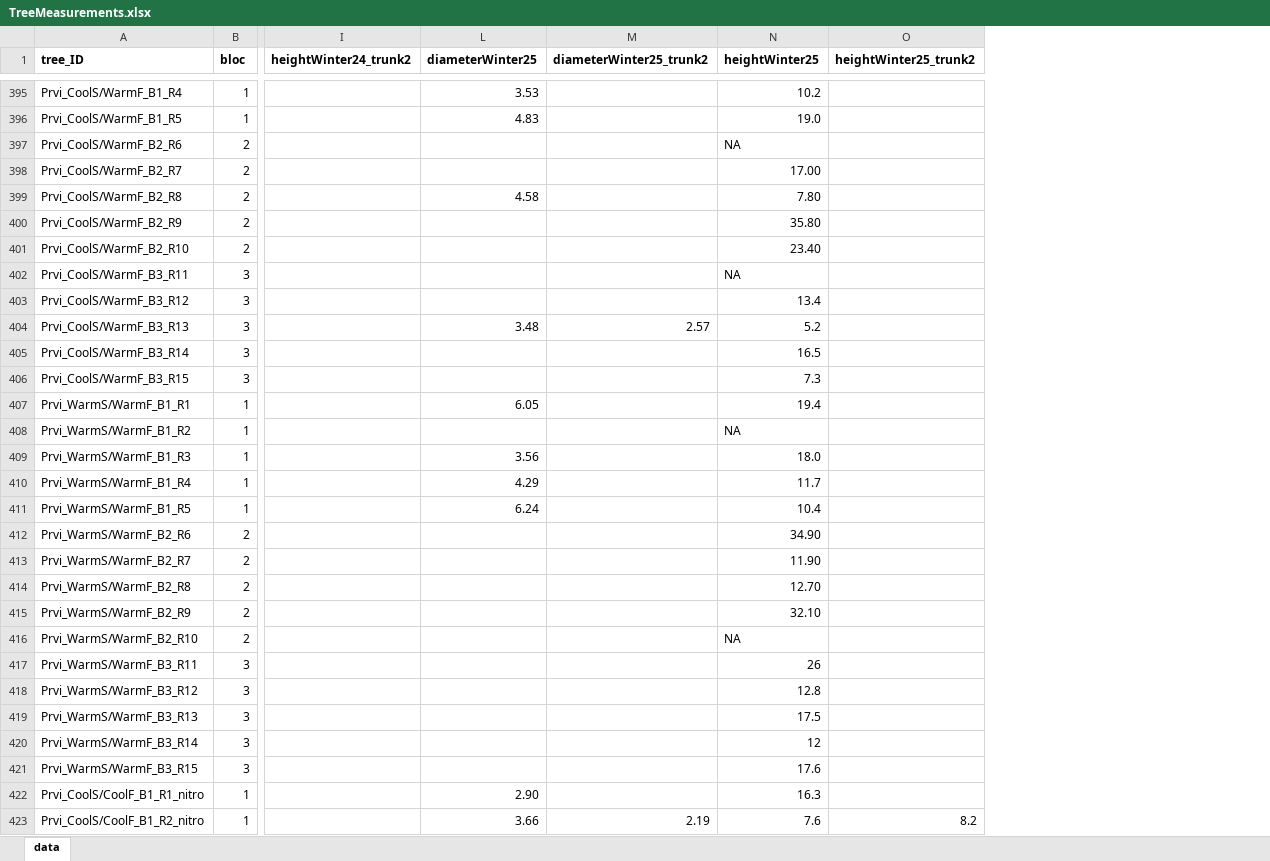
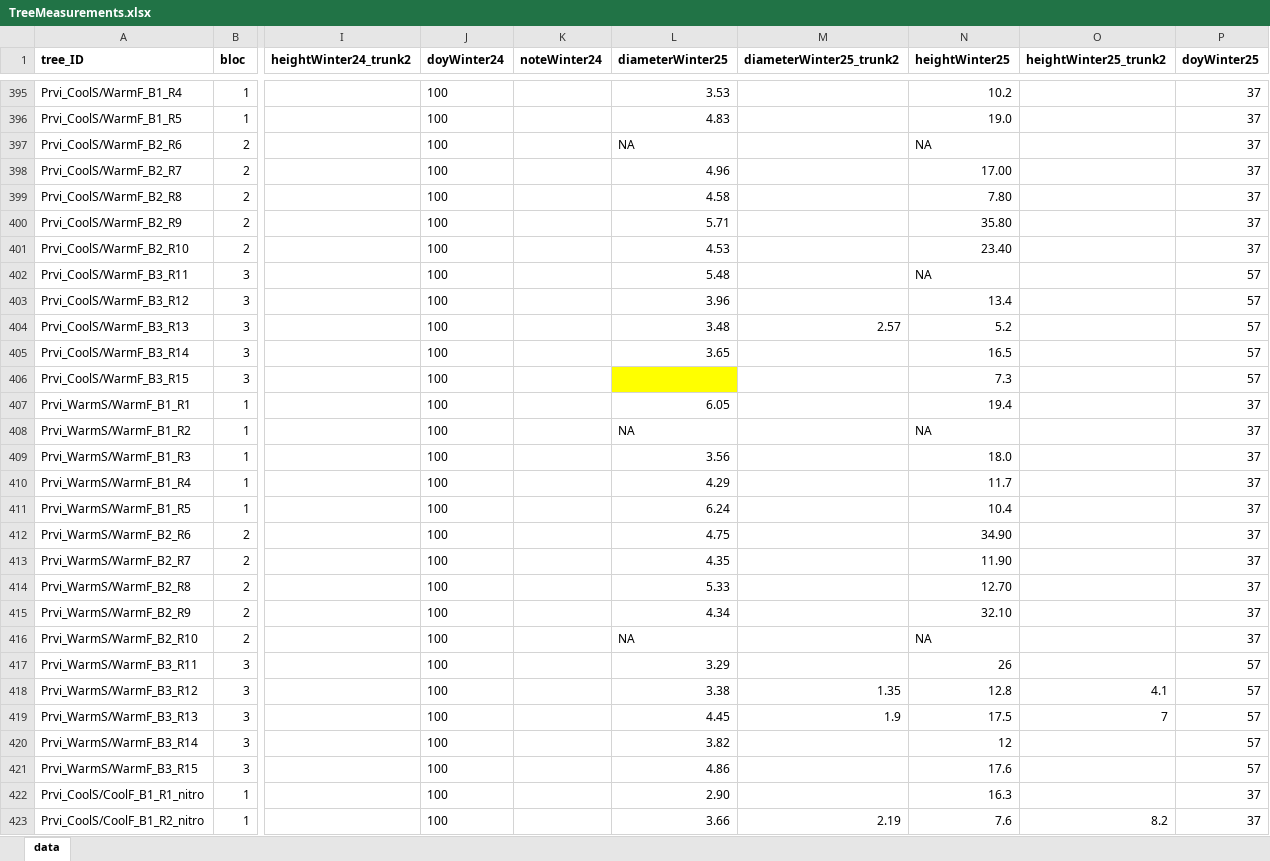
Before and after one commit to christophe-rd/fuelinex, an Excel workbook: data/treeMeasurements/TreeMeasurements.xlsx, sheet data, drawn as a sheet; only a part is shown, gaps mark what is left out; values as stored, in another font and other column widths than the file's, no borders; table styles not drawn; the diff covers the shown part only; the diff names each change by its address in the sheet, - before the commit and + after, or states it on an @@ line.

```diff
--- a/data/treeMeasurements/TreeMeasurements.xlsx (sheet data)
+++ b/data/treeMeasurements/TreeMeasurements.xlsx (sheet data)
@@ column J (doyWinter24) unhidden, rows 395-423: all 100 @@
@@ column K (noteWinter24) unhidden, empty @@
@@ column P (doyWinter25) unhidden, rows 395-423: 37 | 37 | 37 | 37 | 37 | 37 | 37 | 57 | 57 | 57 | 57 | 57 | 37 | 37 | 37 | 37 | 37 | 37 | 37 | 37 | 37 | 37 | 57 | 57 | 57 | 57 | 57 | 37 | 37 @@
-L397 (diameterWinter25): (empty)
+L397 (diameterWinter25): NA
-L398 (diameterWinter25): (empty)
+L398 (diameterWinter25): 4.96
-L400 (diameterWinter25): (empty)
+L400 (diameterWinter25): 5.71
-L401 (diameterWinter25): (empty)
+L401 (diameterWinter25): 4.53
-L402 (diameterWinter25): (empty)
+L402 (diameterWinter25): 5.48
-L403 (diameterWinter25): (empty)
+L403 (diameterWinter25): 3.96
-L405 (diameterWinter25): (empty)
+L405 (diameterWinter25): 3.65
-L406 fill: none
+L406 fill: #FFFF00
-L408 (diameterWinter25): (empty)
+L408 (diameterWinter25): NA
-L412 (diameterWinter25): (empty)
+L412 (diameterWinter25): 4.75
-L413 (diameterWinter25): (empty)
+L413 (diameterWinter25): 4.35
-L414 (diameterWinter25): (empty)
+L414 (diameterWinter25): 5.33
-L415 (diameterWinter25): (empty)
+L415 (diameterWinter25): 4.34
-L416 (diameterWinter25): (empty)
+L416 (diameterWinter25): NA
-L417 (diameterWinter25): (empty)
+L417 (diameterWinter25): 3.29
-L418 (diameterWinter25): (empty)
+L418 (diameterWinter25): 3.38
-M418 (diameterWinter25_trunk2): (empty)
+M418 (diameterWinter25_trunk2): 1.35
-O418 (heightWinter25_trunk2): (empty)
+O418 (heightWinter25_trunk2): 4.1
-L419 (diameterWinter25): (empty)
+L419 (diameterWinter25): 4.45
-M419 (diameterWinter25_trunk2): (empty)
+M419 (diameterWinter25_trunk2): 1.9
-O419 (heightWinter25_trunk2): (empty)
+O419 (heightWinter25_trunk2): 7
-L420 (diameterWinter25): (empty)
+L420 (diameterWinter25): 3.82
-L421 (diameterWinter25): (empty)
+L421 (diameterWinter25): 4.86
```
Also changed, not shown: 245 edited cells and cell formats elsewhere in this sheet, data/monitoringPhenology/2025BudburstToBudset.xlsx, 2 other files.
